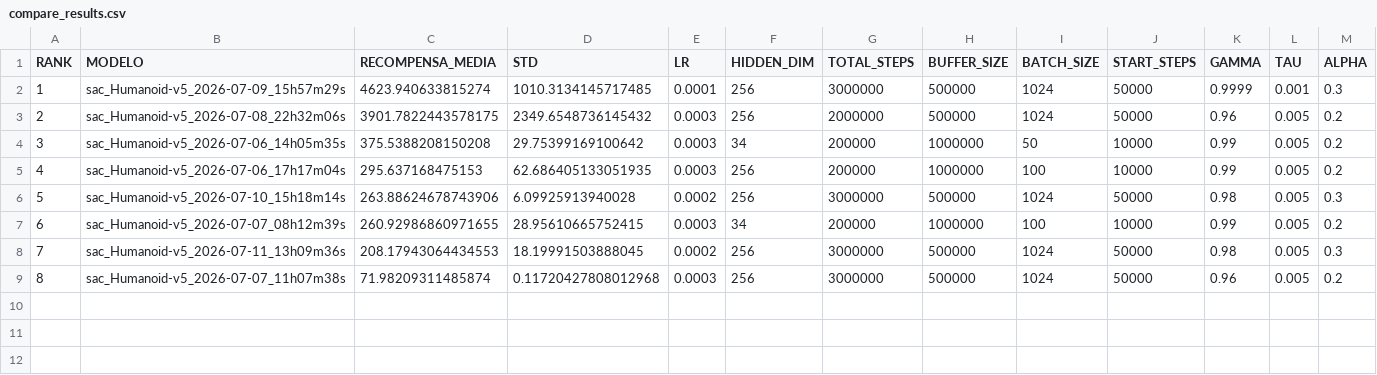
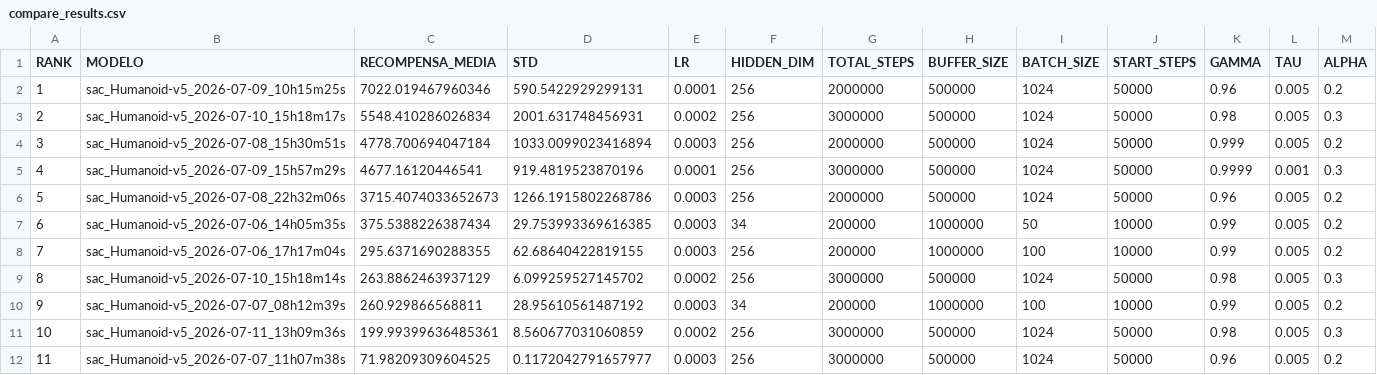
Before and after one commit to Estrelarios/Trab3ML---Rede-neural, a CSV file: src/compare_results.csv, drawn as a sheet; addresses are those after the commit; the diff names each change by its address in the sheet, - before the commit and + after, or states it on an @@ line.

Commit message:
update resultados comparativos (resultados sem normalização de ambiente)

```diff
--- a/src/compare_results.csv
+++ b/src/compare_results.csv
+row 2: 1 | sac_Humanoid-v5_2026-07-09_10h15m25s | 7022.019467960346 | 590.5422929299131 | 0.0001 | 256 | 2000000 | 500000 | 1024 | 50000 | 0.96 | 0.005 | 0.2
+row 3: 2 | sac_Humanoid-v5_2026-07-10_15h18m17s | 5548.410286026834 | 2001.631748456931 | 0.0002 | 256 | 3000000 | 500000 | 1024 | 50000 | 0.98 | 0.005 | 0.3
+row 4: 3 | sac_Humanoid-v5_2026-07-08_15h30m51s | 4778.700694047184 | 1033.0099023416894 | 0.0003 | 256 | 2000000 | 500000 | 1024 | 50000 | 0.999 | 0.005 | 0.2
@@ column A (RANK) renumbered from row 5 down @@
-C5 (RECOMPENSA_MEDIA): 4623.940633815274
+C5 (RECOMPENSA_MEDIA): 4677.16120446541
-D5 (STD): 1010.3134145717485
+D5 (STD): 919.4819523870196
-C6 (RECOMPENSA_MEDIA): 3901.7822443578175
+C6 (RECOMPENSA_MEDIA): 3715.4074033652673
-D6 (STD): 2349.6548736145432
+D6 (STD): 1266.1915802268786
-C7 (RECOMPENSA_MEDIA): 375.5388208150208
+C7 (RECOMPENSA_MEDIA): 375.5388226387434
-D7 (STD): 29.75399169100642
+D7 (STD): 29.753993369616385
-C8 (RECOMPENSA_MEDIA): 295.637168475153
+C8 (RECOMPENSA_MEDIA): 295.6371690288355
-D8 (STD): 62.686405133051935
+D8 (STD): 62.68640422819155
-C9 (RECOMPENSA_MEDIA): 263.88624678743906
+C9 (RECOMPENSA_MEDIA): 263.8862463937129
-D9 (STD): 6.09925913940028
+D9 (STD): 6.099259527145702
-C10 (RECOMPENSA_MEDIA): 260.92986860971655
+C10 (RECOMPENSA_MEDIA): 260.929866568811
-D10 (STD): 28.95610665752415
+D10 (STD): 28.95610561487192
-C11 (RECOMPENSA_MEDIA): 208.17943064434553
+C11 (RECOMPENSA_MEDIA): 199.99399636485361
-D11 (STD): 18.19991503888045
+D11 (STD): 8.560677031060859
-C12 (RECOMPENSA_MEDIA): 71.98209311485874
+C12 (RECOMPENSA_MEDIA): 71.98209309604525
-D12 (STD): 0.11720427808012968
+D12 (STD): 0.1172042791657977
```
